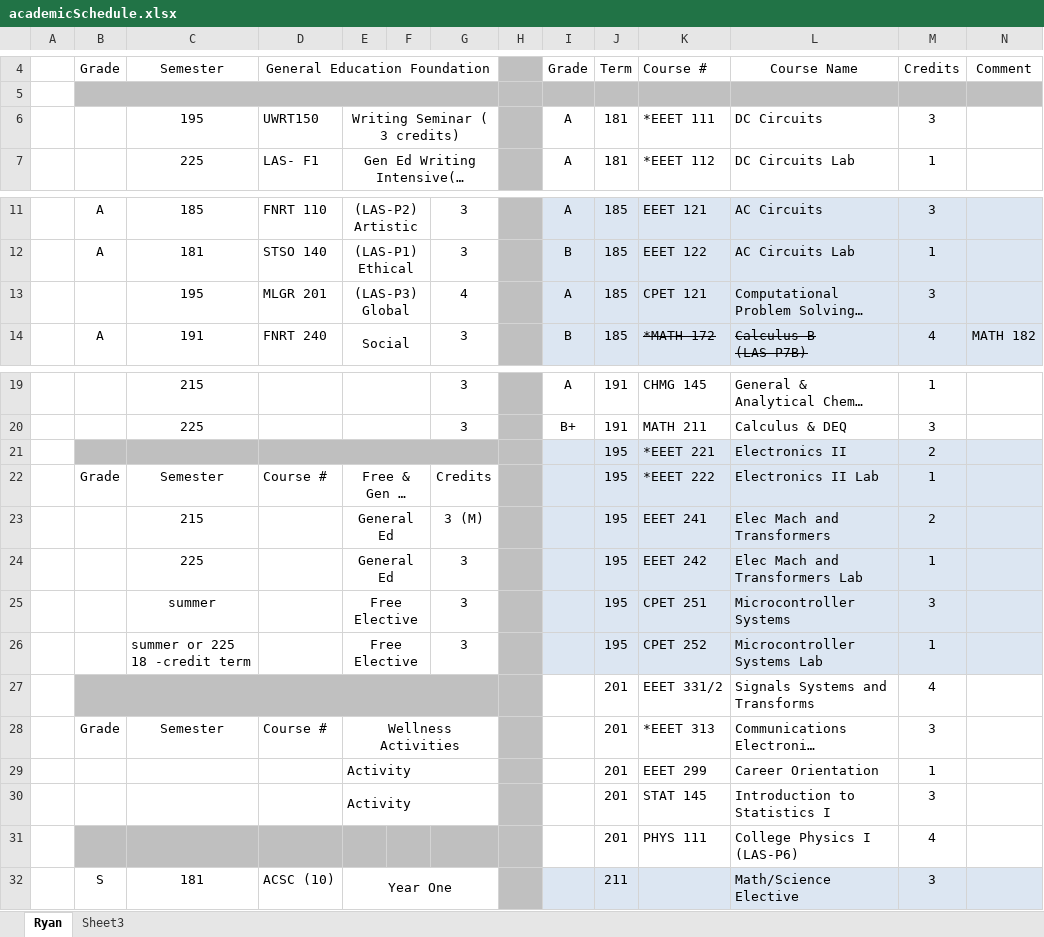
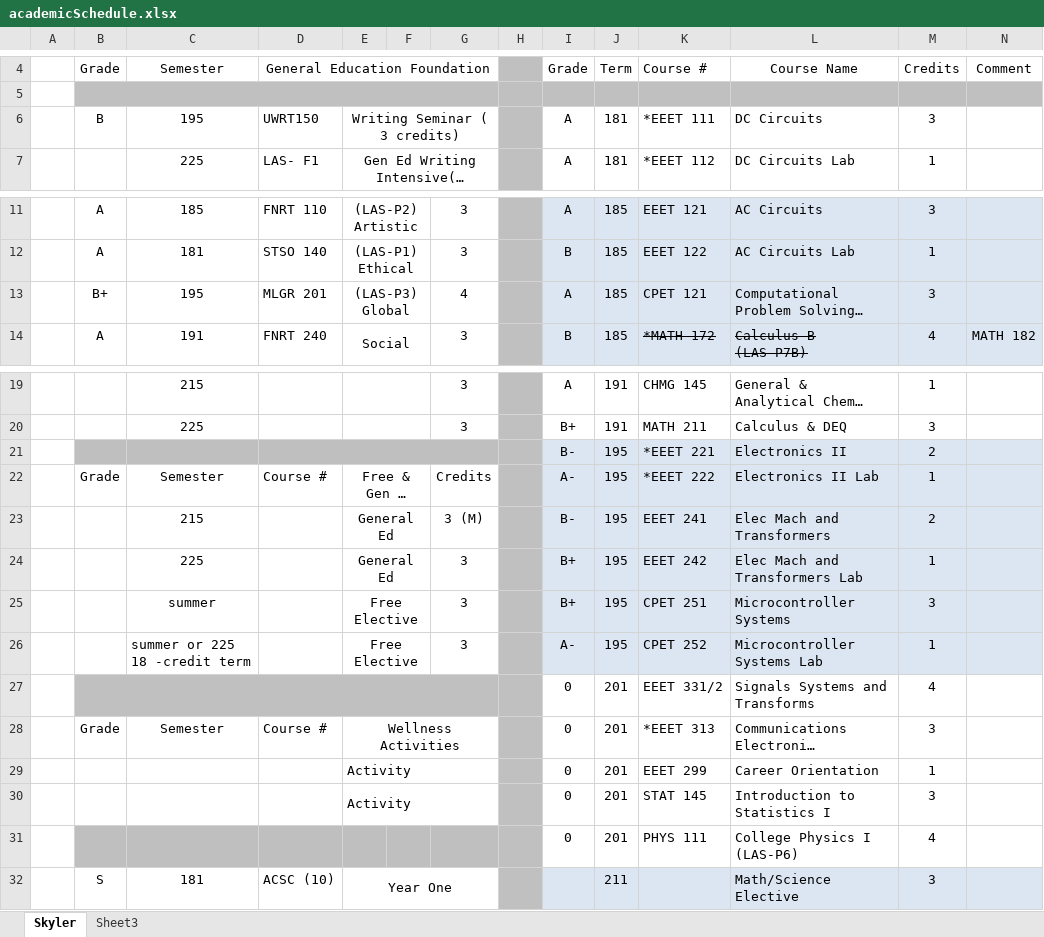
Before and after one commit to blizzardfinnegan/rit2195Notes, an Excel workbook: academicSchedule.xlsx, sheet Skyler, drawn as a sheet; only a part is shown, gaps mark what is left out; long unchanged cells end in …; values as stored, in another font and other column widths than the file's, no borders; the diff names each change by its address in the sheet, - before the commit and + after, or states it on an @@ line.

```diff
--- a/academicSchedule.xlsx (sheet Skyler)
+++ b/academicSchedule.xlsx (sheet Skyler)
-sheet tab: Ryan
+sheet tab: Skyler
-B6: (empty)
+B6: B
-B13: (empty)
+B13: B+
-I21: (empty)
+I21: B-
-I22: (empty)
+I22: A-
-I23: (empty)
+I23: B-
-I24:I25: (empty)
+I24:I25: B+
-I26: (empty)
+I26: A-
-I27:I31: (empty)
+I27:I31: 0
```
Also changed, not shown: sheet Sheet3, hidden cells, 1 other file.
